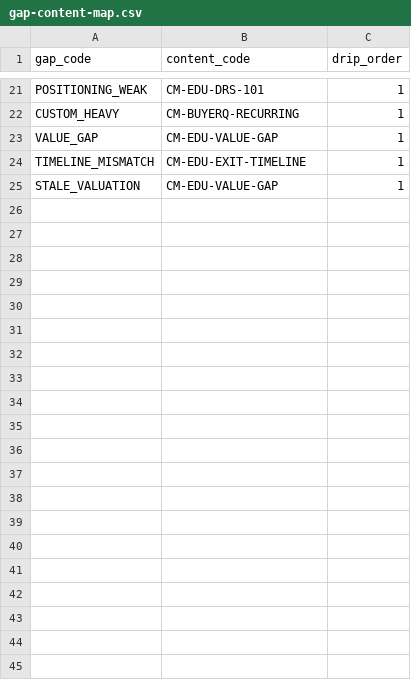
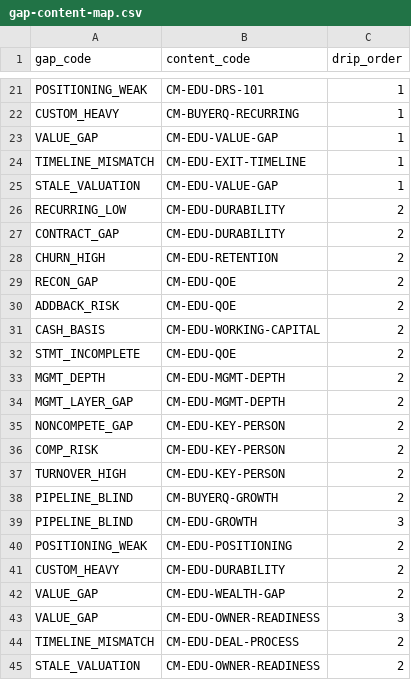
Before and after one commit to matthew-fsc/exitblueprint-mvp, a CSV file: seed/gap-content-map.csv, drawn as a sheet; only a part is shown, gaps mark what is left out.

Commit message:
Advisor Library & Plans: content sourcing plan + first build (#105)
Adds docs/41 (content sourcing plan) and the first content build against it: provenance register (seed/sources.csv + SOURCES.md) of free LMM sources, advisory library 34→54, education modules 12→27, all 13 playbooks deepened plus PB-WORKING-CAPITAL and PB-QOE-PREP, and system Plans 3→9. Industry-agnostic; valuation-multiples unchanged. Claims verified by two adversarial fact-check passes and tightened (removed unsourced figures, hedged over-ranked claims, fixed PE-vs-search-fund buyer framing). No scoring/rubric change; engine fixtures + seed integrity green.

```diff
--- a/seed/gap-content-map.csv
+++ b/seed/gap-content-map.csv
@@ -25 +25,21 @@ TIMELINE_MISMATCH,CM-EDU-EXIT-TIMELINE,1
 STALE_VALUATION,CM-EDU-VALUE-GAP,1
+RECURRING_LOW,CM-EDU-DURABILITY,2
+CONTRACT_GAP,CM-EDU-DURABILITY,2
+CHURN_HIGH,CM-EDU-RETENTION,2
+RECON_GAP,CM-EDU-QOE,2
+ADDBACK_RISK,CM-EDU-QOE,2
+CASH_BASIS,CM-EDU-WORKING-CAPITAL,2
+STMT_INCOMPLETE,CM-EDU-QOE,2
+MGMT_DEPTH,CM-EDU-MGMT-DEPTH,2
+MGMT_LAYER_GAP,CM-EDU-MGMT-DEPTH,2
+NONCOMPETE_GAP,CM-EDU-KEY-PERSON,2
+COMP_RISK,CM-EDU-KEY-PERSON,2
+TURNOVER_HIGH,CM-EDU-KEY-PERSON,2
+PIPELINE_BLIND,CM-BUYERQ-GROWTH,2
+PIPELINE_BLIND,CM-EDU-GROWTH,3
+POSITIONING_WEAK,CM-EDU-POSITIONING,2
+CUSTOM_HEAVY,CM-EDU-DURABILITY,2
+VALUE_GAP,CM-EDU-WEALTH-GAP,2
+VALUE_GAP,CM-EDU-OWNER-READINESS,3
+TIMELINE_MISMATCH,CM-EDU-DEAL-PROCESS,2
+STALE_VALUATION,CM-EDU-OWNER-READINESS,2
```
Also changed, not shown: 25 other files.
